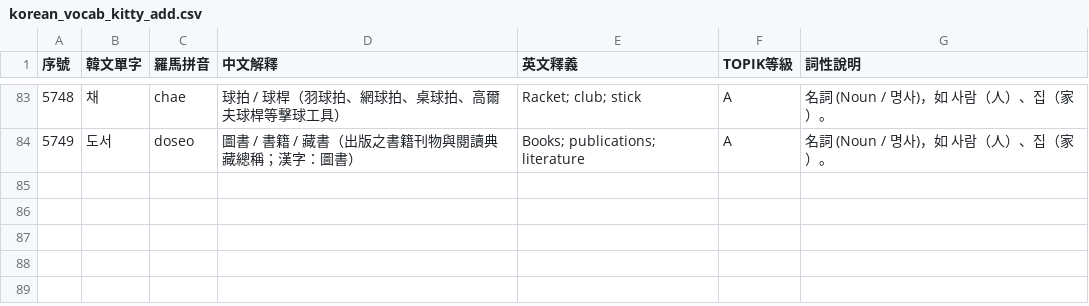
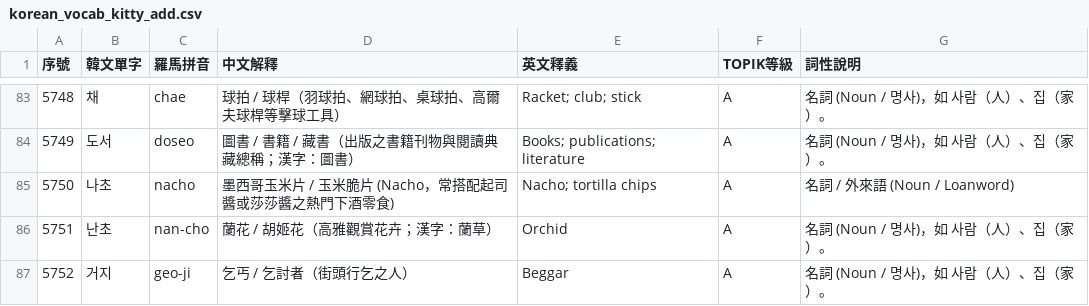
Before and after one commit to kitty-sin/Korean-Learning-Wikipedia, a CSV file: korean_vocab_kitty_add.csv, drawn as a sheet; only a part is shown, gaps mark what is left out.

Commit message:
feat(vocab): add #5750 nacho, #5751 nancho (orchid), #5752 geoji (beggar) + cards, index 9539, PWA v16

```diff
--- a/korean_vocab_kitty_add.csv
+++ b/korean_vocab_kitty_add.csv
@@ -84 +84,4 @@
 5749,도서,doseo,圖書 / 書籍 / 藏書（出版之書籍刊物與閱讀典藏總稱；漢字：圖書）,Books; publications; literature,A,名詞 (Noun / 명사)，如 사람（人）、집（家）。
+5750,나초,nacho,墨西哥玉米片 / 玉米脆片 (Nacho，常搭配起司醬或莎莎醬之熱門下酒零食),Nacho; tortilla chips,A,名詞 / 外來語 (Noun / Loanword)
+5751,난초,nan-cho,蘭花 / 胡姬花（高雅觀賞花卉；漢字：蘭草）,Orchid,A,名詞 (Noun / 명사)，如 사람（人）、집（家）。
+5752,거지,geo-ji,乞丐 / 乞討者（街頭行乞之人）,Beggar,A,名詞 (Noun / 명사)，如 사람（人）、집（家）。
```
Also changed, not shown: 7 other files.
